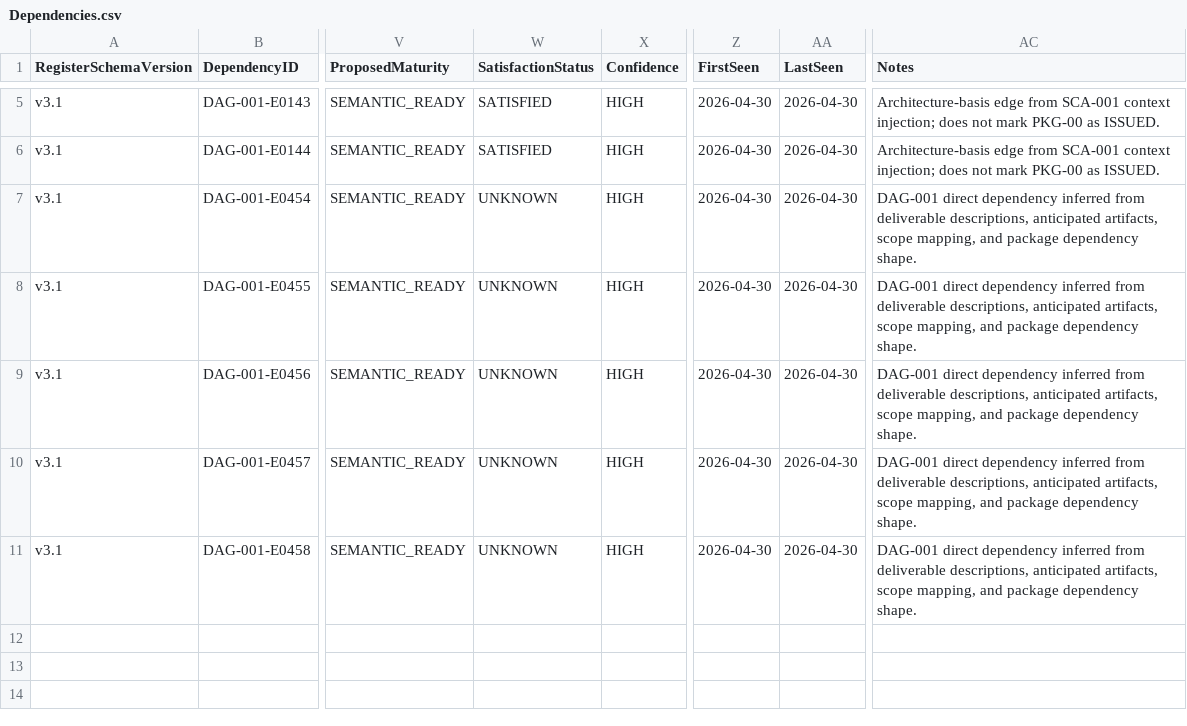
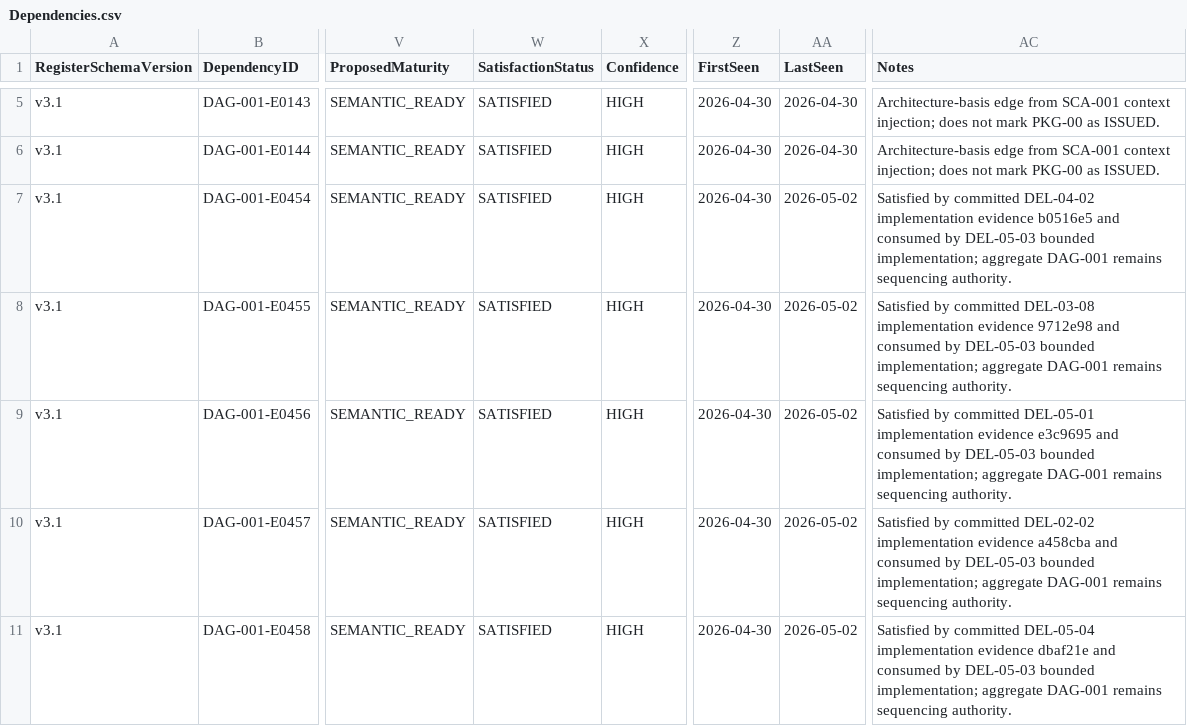
Before and after one commit to sgttomas/chirality-piping, a CSV file: execution/PKG-05_Loads, Load Cases, and Stress Recovery/1_Working/DEL-05-03_Fundamental stress recovery module/Dependencies.csv, drawn as a sheet; only a part is shown, gaps mark what is left out; the diff names each change by its address in the sheet, - before the commit and + after, or states it on an @@ line.

```diff
--- a/execution/PKG-05_Loads, Load Cases, and Stress Recovery/1_Working/DEL-05-03_Fundamental stress recovery module/Dependencies.csv
+++ b/execution/PKG-05_Loads, Load Cases, and Stress Recovery/1_Working/DEL-05-03_Fundamental stress recovery module/Dependencies.csv
-W7:W11 (SatisfactionStatus): UNKNOWN
+W7:W11 (SatisfactionStatus): SATISFIED
-AA7:AA11 (LastSeen): 2026-04-30
+AA7:AA11 (LastSeen): 2026-05-02
-AC7 (Notes): DAG-001 direct dependency inferred from deliverable descriptions, anticipated artifacts, scope mapping, and package dependency shape.
+AC7 (Notes): Satisfied by committed DEL-04-02 implementation evidence b0516e5 and consumed by DEL-05-03 bounded implementation; aggregate DAG-001 remains sequencing authority.
-AC8 (Notes): DAG-001 direct dependency inferred from deliverable descriptions, anticipated artifacts, scope mapping, and package dependency shape.
+AC8 (Notes): Satisfied by committed DEL-03-08 implementation evidence 9712e98 and consumed by DEL-05-03 bounded implementation; aggregate DAG-001 remains sequencing authority.
-AC9 (Notes): DAG-001 direct dependency inferred from deliverable descriptions, anticipated artifacts, scope mapping, and package dependency shape.
+AC9 (Notes): Satisfied by committed DEL-05-01 implementation evidence e3c9695 and consumed by DEL-05-03 bounded implementation; aggregate DAG-001 remains sequencing authority.
-AC10 (Notes): DAG-001 direct dependency inferred from deliverable descriptions, anticipated artifacts, scope mapping, and package dependency shape.
+AC10 (Notes): Satisfied by committed DEL-02-02 implementation evidence a458cba and consumed by DEL-05-03 bounded implementation; aggregate DAG-001 remains sequencing authority.
-AC11 (Notes): DAG-001 direct dependency inferred from deliverable descriptions, anticipated artifacts, scope mapping, and package dependency shape.
+AC11 (Notes): Satisfied by committed DEL-05-04 implementation evidence dbaf21e and consumed by DEL-05-03 bounded implementation; aggregate DAG-001 remains sequencing authority.
```
Also changed, not shown: execution/_Coordination/DEV-001_BLOCKER_QUEUE.csv, execution/_Coordination/DEV-001_IMPLEMENTATION_EVIDENCE.csv, 4 other files.
